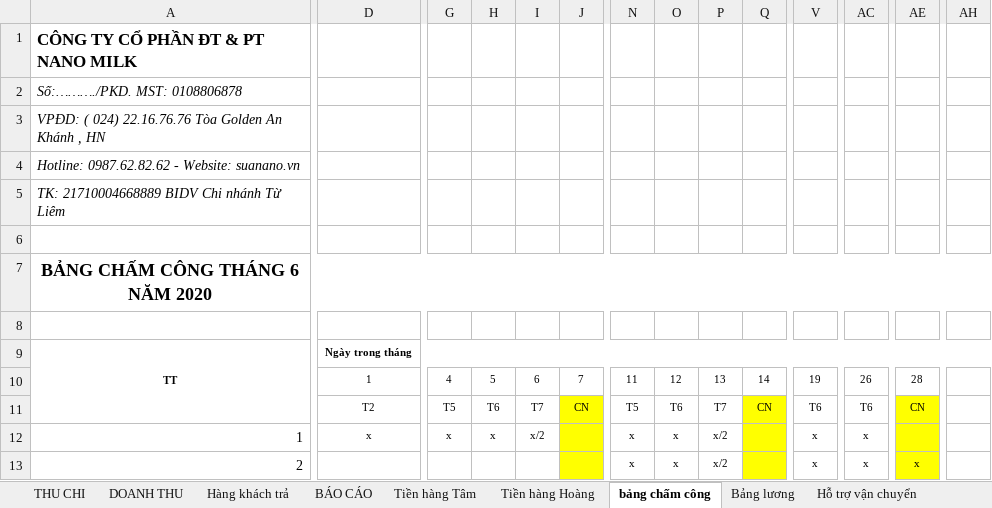
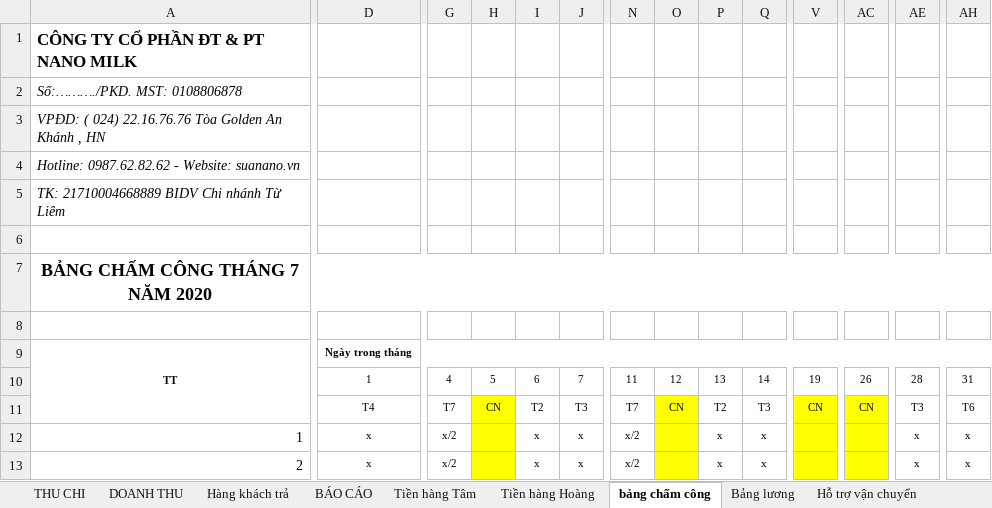
Before and after one commit to lexusna98/HangWorkspace, an Excel workbook: KẾ TOÁN - THÁI HẰNG/NANOMILK 7_2020.xlsx, sheet bảng chấm công, drawn as a sheet; only a part is shown, gaps mark what is left out; values as stored, in another font and other column widths than the file's, no borders; removed rows and columns are numbered as before the commit, all else as after; rows hold the shown columns only; the diff covers the shown part only; the diff names each change by its address in the sheet, - before the commit and + after, or states it on an @@ line.

```diff
--- a/KẾ TOÁN - THÁI HẰNG/NANOMILK 7_2020.xlsx (sheet bảng chấm công)
+++ b/KẾ TOÁN - THÁI HẰNG/NANOMILK 7_2020.xlsx (sheet bảng chấm công)
-A7: BẢNG CHẤM CÔNG THÁNG 6 NĂM 2020
+A7: BẢNG CHẤM CÔNG THÁNG 7 NĂM 2020
-AH10: (empty)
+AH10: 31
-row 11:  | T2 | T5 | T6 | T7 | CN | T5 | T6 | T7 | CN | T6 | T6 | CN
+row 11:  | T4 | T7 | CN | T2 | T3 | T7 | CN | T2 | T3 | CN | CN | T3 | T6
-G12: x
+G12: x/2
-H12: x
+H12: (empty)
-H12:H13 fill: none
+H12:H13 fill: #FFFF00
-I12: x/2
+I12: x
-J12:J13: (empty)
+J12:J13: x
-J12:J13 fill: #FFFF00
+J12:J13 fill: none
-N12:N13: x
+N12:N13: x/2
-O12:O13: x
+O12:O13: (empty)
-O12:O13 fill: none
+O12:O13 fill: #FFFF00
-P12:P13: x/2
+P12:P13: x
-Q12:Q13: (empty)
+Q12:Q13: x
-Q12:Q13 fill: #FFFF00
+Q12:Q13 fill: none
-V12:V13: x
+V12:V13: (empty)
-V12:V13 fill: none
+V12:V13 fill: #FFFF00
-AC12:AC13: x
+AC12:AC13: (empty)
-AC12:AC13 fill: none
+AC12:AC13 fill: #FFFF00
-AE12: (empty)
+AE12: x
-AE12:AE13 fill: #FFFF00
+AE12:AE13 fill: none
-AH12:AH13: (empty)
+AH12:AH13: x
-D13: (empty)
+D13: x
-G13: (empty)
+G13: x/2
-I13: (empty)
+I13: x
```
Also changed, not shown: 58 edited cells and cell formats elsewhere in this sheet, sheet Tiền hàng Tâm, sheet Hàng khách trả, sheet Hỗ trợ vận chuyển, sheet Tiền hàng Hoàng, sheet Bảng lương, sheet THU CHI, 2 more sheets, KẾ TOÁN - THÁI HẰNG/KHO KÍN.xlsx, KẾ TOÁN - THÁI HẰNG/KHO MỞ.xlsx, 4 other files.
